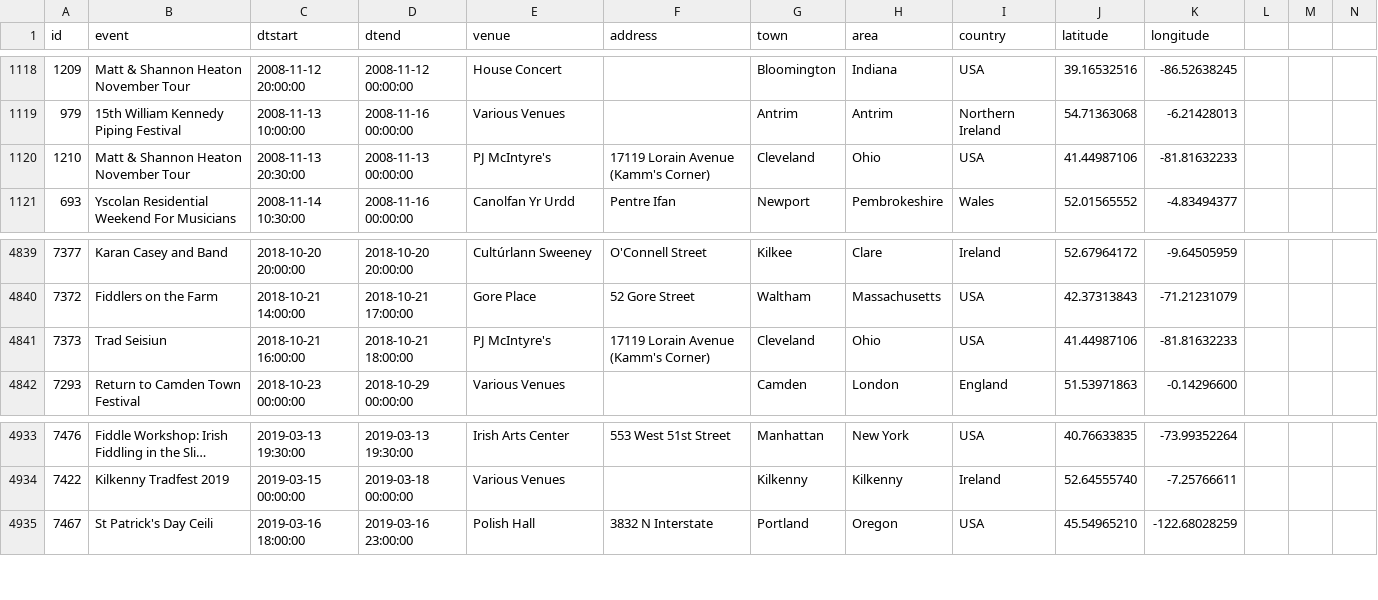
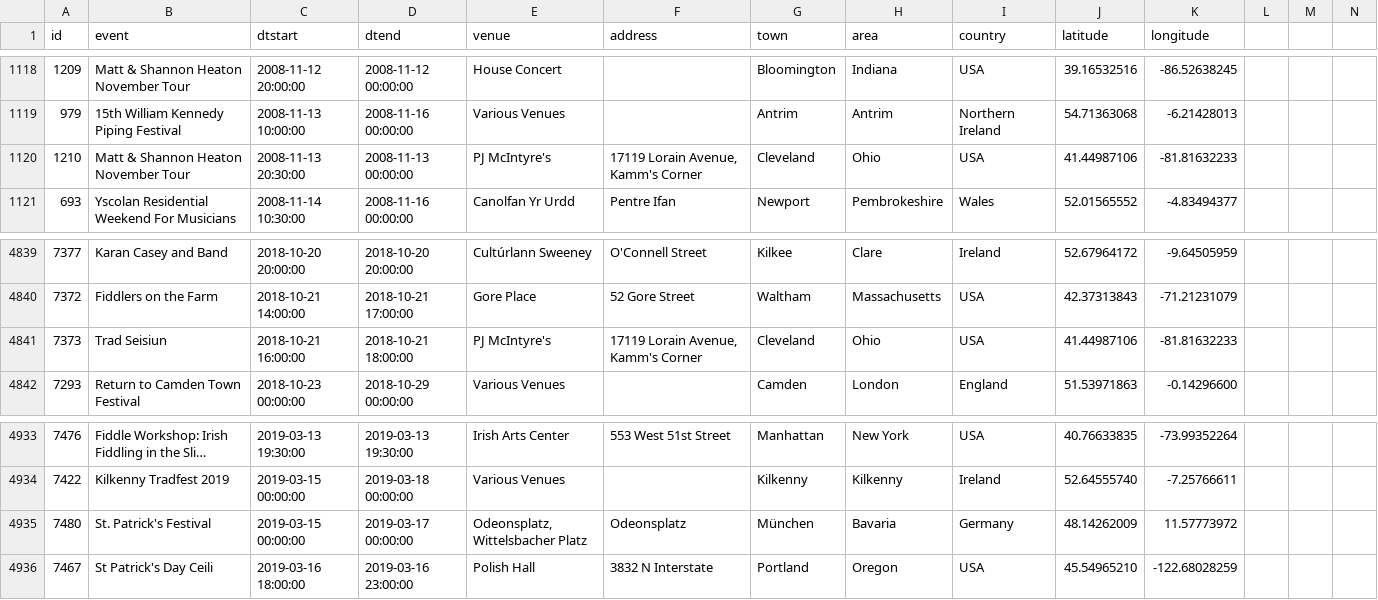
Before and after one commit to adactio/TheSession-data, a CSV file: csv/events.csv, drawn as a sheet; only a part is shown, gaps mark what is left out; long unchanged cells end in …; the diff covers the shown part only.

```diff
--- a/csv/events.csv
+++ b/csv/events.csv
@@ -1119,3 +1119,3 @@
 979,"15th William Kennedy Piping Festival","2008-11-13 10:00:00","2008-11-16 00:00:00","Various Venues","","Antrim","Antrim","Northern Ireland",54.71363068,-6.21428013
-1210,"Matt & Shannon Heaton November Tour","2008-11-13 20:30:00","2008-11-13 00:00:00","PJ McIntyre's","17119 Lorain Avenue (Kamm's Corner)","Cleveland","Ohio","USA",41.44987106,-81.81632233
+1210,"Matt & Shannon Heaton November Tour","2008-11-13 20:30:00","2008-11-13 00:00:00","PJ McIntyre's","17119 Lorain Avenue, Kamm's Corner","Cleveland","Ohio","USA",41.44987106,-81.81632233
 693,"Yscolan Residential Weekend For Musicians","2008-11-14 10:30:00","2008-11-16 00:00:00","Canolfan Yr Urdd","Pentre Ifan","Newport","Pembrokeshire","Wales",52.01565552,-4.83494377
@@ -4840,3 +4840,3 @@
 7372,"Fiddlers on the Farm","2018-10-21 14:00:00","2018-10-21 17:00:00","Gore Place","52 Gore Street","Waltham","Massachusetts","USA",42.37313843,-71.21231079
-7373,"Trad Seisiun","2018-10-21 16:00:00","2018-10-21 18:00:00","PJ McIntyre's","17119 Lorain Avenue (Kamm's Corner)","Cleveland","Ohio","USA",41.44987106,-81.81632233
+7373,"Trad Seisiun","2018-10-21 16:00:00","2018-10-21 18:00:00","PJ McIntyre's","17119 Lorain Avenue, Kamm's Corner","Cleveland","Ohio","USA",41.44987106,-81.81632233
 7293,"Return to Camden Town Festival","2018-10-23 00:00:00","2018-10-29 00:00:00","Various Venues","","Camden","London","England",51.53971863,-0.14296600
@@ -4934,2 +4934,3 @@
 7422,"Kilkenny Tradfest 2019","2019-03-15 00:00:00","2019-03-18 00:00:00","Various Venues","","Kilkenny","Kilkenny","Ireland",52.64555740,-7.25766611
+7480,"St. Patrick's Festival","2019-03-15 00:00:00","2019-03-17 00:00:00","Odeonsplatz, Wittelsbacher Platz","Odeonsplatz","München","Bavaria","Germany",48.14262009,11.57773972
 7467,"St Patrick's Day Ceili","2019-03-16 18:00:00","2019-03-16 23:00:00","Polish Hall","3832 N Interstate","Portland","Oregon","USA",45.54965210,-122.68028259
```
Also changed, not shown: 8 added rows and 1 edited cell elsewhere in this file, csv/sessions.csv, 7 other files.
